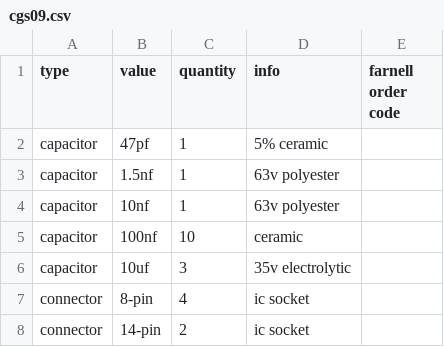
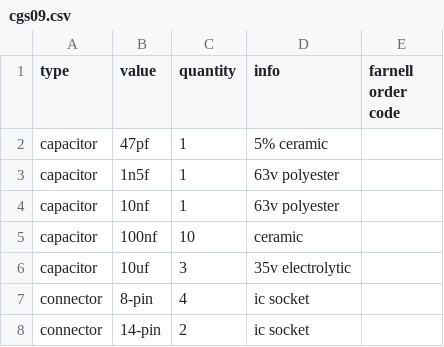
Before and after one commit to rumblesan/serge-system, a CSV file: boms/modules/cgs09.csv, drawn as a sheet; only a part is shown.

```diff
--- a/boms/modules/cgs09.csv
+++ b/boms/modules/cgs09.csv
@@ -2,3 +2,3 @@ type, value, quantity, info, farnell order code
 capacitor, 47pf, 1, 5% ceramic,
-capacitor, 1.5nf, 1, 63v polyester,
+capacitor, 1n5f, 1, 63v polyester,
 capacitor, 10nf, 1, 63v polyester,
```
Also changed, not shown: boms/modules/cgs348.csv, boms/modules/cgs577.csv, 2 other files.
